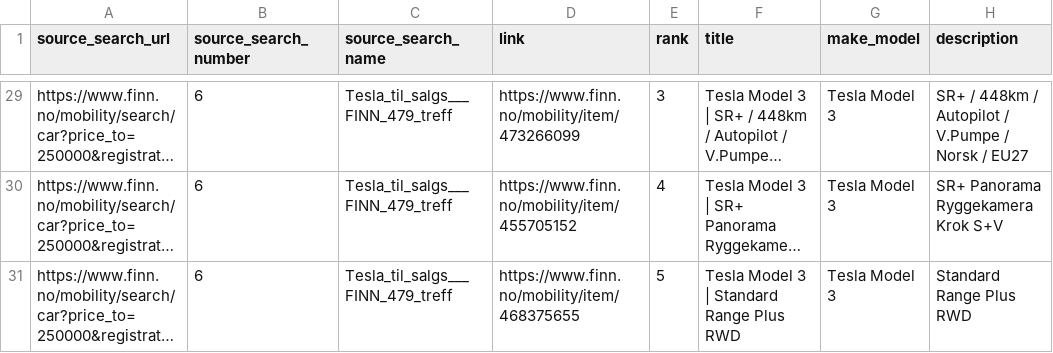
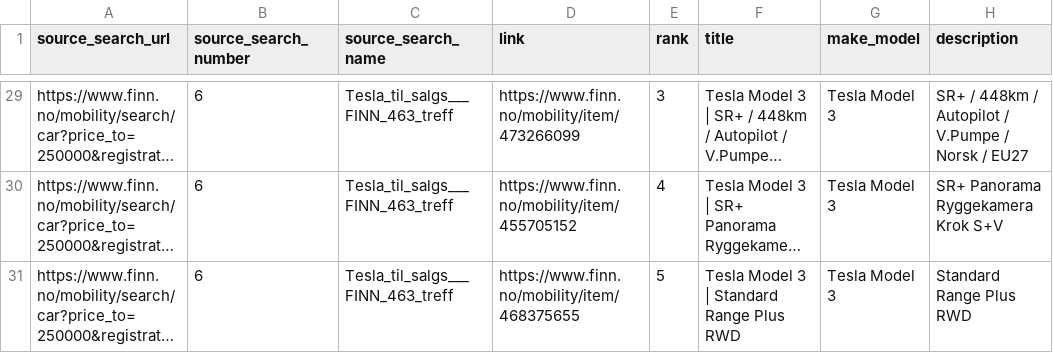
Before and after one commit to sinamehr/PublicShareRepo, a CSV file: Final Output/FINN_Final_Merged_Report_latest.csv, drawn as a sheet; only a part is shown, gaps mark what is left out; long unchanged cells end in …; the diff covers the shown part only; the diff names each change by its address in the sheet, - before the commit and + after, or states it on an @@ line.

```diff
--- a/Final Output/FINN_Final_Merged_Report_latest.csv
+++ b/Final Output/FINN_Final_Merged_Report_latest.csv
-C29:C31 (source_search_name): Tesla_til_salgs___FINN_479_treff
+C29:C31 (source_search_name): Tesla_til_salgs___FINN_463_treff
```
Also changed, not shown: 2 added rows, 2 removed rows and 34 edited cells elsewhere in this file.
